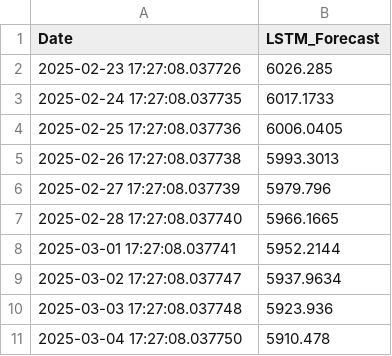
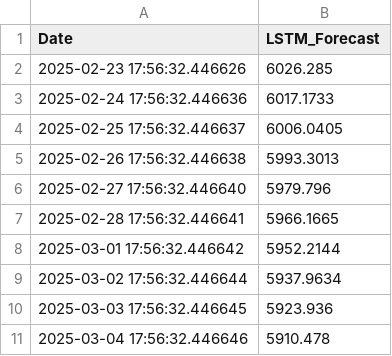
Before and after one commit to jas07061002/financial_forecasting, a CSV file: src/real_time_predictions.csv, drawn as a sheet.

```diff
--- a/src/real_time_predictions.csv
+++ b/src/real_time_predictions.csv
@@ -1,11 +1,11 @@
 Date,LSTM_Forecast
-2025-02-23 17:27:08.037726,6026.285
-2025-02-24 17:27:08.037735,6017.1733
-2025-02-25 17:27:08.037736,6006.0405
-2025-02-26 17:27:08.037738,5993.3013
-2025-02-27 17:27:08.037739,5979.796
-2025-02-28 17:27:08.037740,5966.1665
-2025-03-01 17:27:08.037741,5952.2144
-2025-03-02 17:27:08.037747,5937.9634
-2025-03-03 17:27:08.037748,5923.936
-2025-03-04 17:27:08.037750,5910.478
+2025-02-23 17:56:32.446626,6026.285
+2025-02-24 17:56:32.446636,6017.1733
+2025-02-25 17:56:32.446637,6006.0405
+2025-02-26 17:56:32.446638,5993.3013
+2025-02-27 17:56:32.446640,5979.796
+2025-02-28 17:56:32.446641,5966.1665
+2025-03-01 17:56:32.446642,5952.2144
+2025-03-02 17:56:32.446644,5937.9634
+2025-03-03 17:56:32.446645,5923.936
+2025-03-04 17:56:32.446646,5910.478
```
Also changed, not shown: 4 other files.
